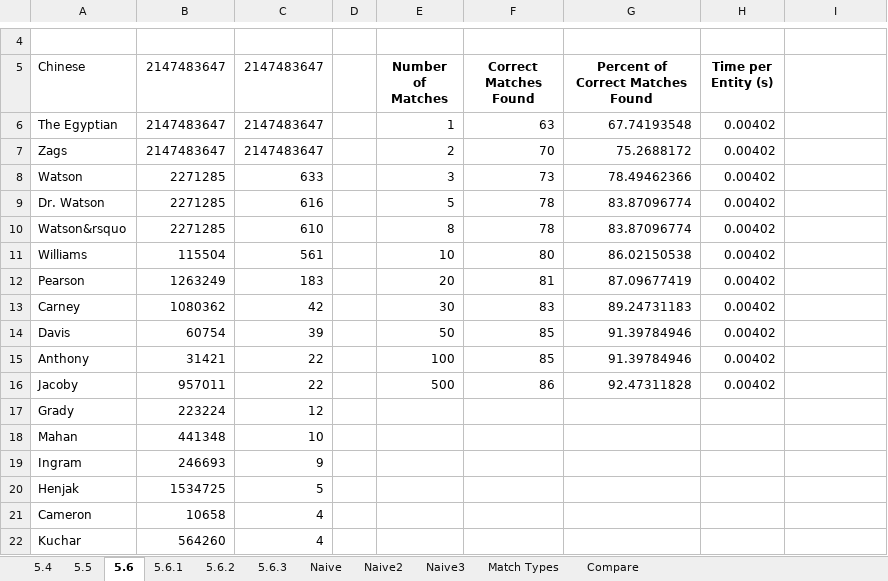
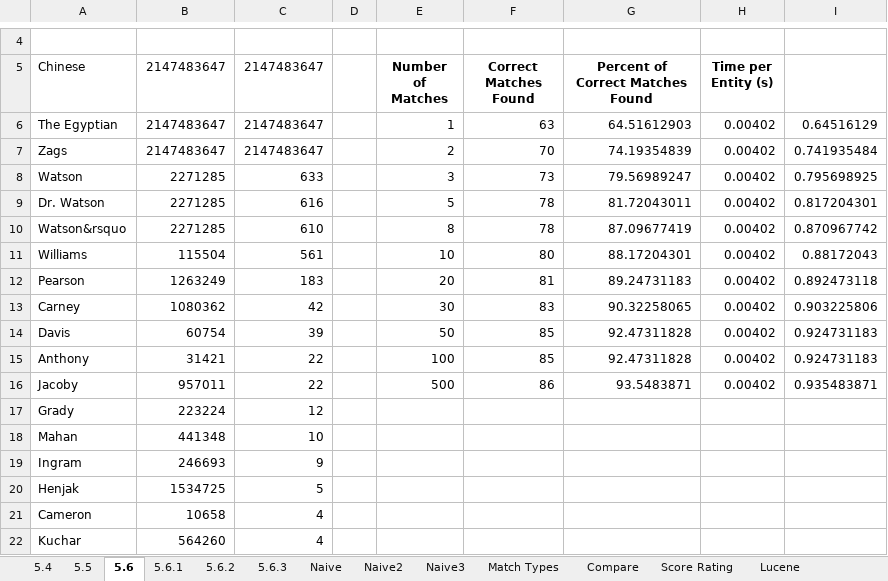
Before and after one commit to omanamos/reverb-freebase-matching, an Excel workbook: write-up/analysis2.xlsx, sheet 5.6, drawn as a sheet; only a part is shown, gaps mark what is left out; values as stored, in another font and other column widths than the file's, no borders; charts and pictures not drawn; the diff names each change by its address in the sheet, - before the commit and + after, or states it on an @@ line.

```diff
--- a/write-up/analysis2.xlsx (sheet 5.6)
+++ b/write-up/analysis2.xlsx (sheet 5.6)
+sheet tab: Score Rating
+sheet tab: Lucene
-G6 (Percent of Correct Matches Found): 67.74193548
+G6 (Percent of Correct Matches Found): 64.51612903
-I6: (empty)
+I6: 0.64516129
-G7 (Percent of Correct Matches Found): 75.2688172
+G7 (Percent of Correct Matches Found): 74.19354839
-I7: (empty)
+I7: 0.741935484
-G8 (Percent of Correct Matches Found): 78.49462366
+G8 (Percent of Correct Matches Found): 79.56989247
-I8: (empty)
+I8: 0.795698925
-G9 (Percent of Correct Matches Found): 83.87096774
+G9 (Percent of Correct Matches Found): 81.72043011
-I9: (empty)
+I9: 0.817204301
-G10 (Percent of Correct Matches Found): 83.87096774
+G10 (Percent of Correct Matches Found): 87.09677419
-I10: (empty)
+I10: 0.870967742
-G11 (Percent of Correct Matches Found): 86.02150538
+G11 (Percent of Correct Matches Found): 88.17204301
-I11: (empty)
+I11: 0.88172043
-G12 (Percent of Correct Matches Found): 87.09677419
+G12 (Percent of Correct Matches Found): 89.24731183
-I12: (empty)
+I12: 0.892473118
-G13 (Percent of Correct Matches Found): 89.24731183
+G13 (Percent of Correct Matches Found): 90.32258065
-I13: (empty)
+I13: 0.903225806
-G14:G15 (Percent of Correct Matches Found): 91.39784946
+G14:G15 (Percent of Correct Matches Found): 92.47311828
-I14:I15: (empty)
+I14:I15: 0.924731183
-G16 (Percent of Correct Matches Found): 92.47311828
+G16 (Percent of Correct Matches Found): 93.5483871
-I16: (empty)
+I16: 0.935483871
```
Also changed, not shown: sheet 5.6.1, sheet Compare, charts or pictures, 10 other files.
